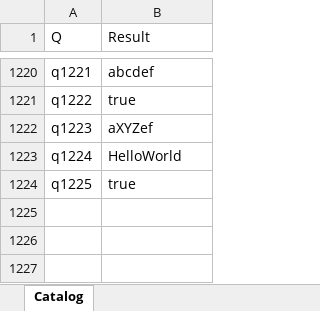
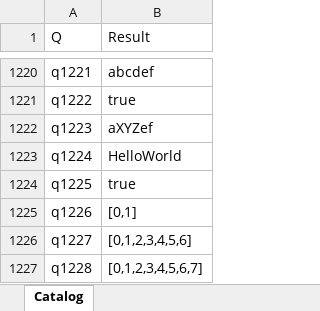
Before and after one commit to lawless-m/MrsFlow, an Excel workbook: Oracle/Oracle.xlsx, sheet Catalog, drawn as a sheet; only a part is shown, gaps mark what is left out; values as stored, in another font and other column widths than the file's, no borders; table styles not drawn; the diff covers the shown part only; the diff names each change by its address in the sheet, - before the commit and + after, or states it on an @@ line.

```diff
--- a/Oracle/Oracle.xlsx (sheet Catalog)
+++ b/Oracle/Oracle.xlsx (sheet Catalog)
+row 1225: q1226 | [0,1]
+row 1226: q1227 | [0,1,2,3,4,5,6]
+row 1227: q1228 | [0,1,2,3,4,5,6,7]
```
Also changed, not shown: 3 added rows and 1 edited cell elsewhere in this sheet, 19 other files.
